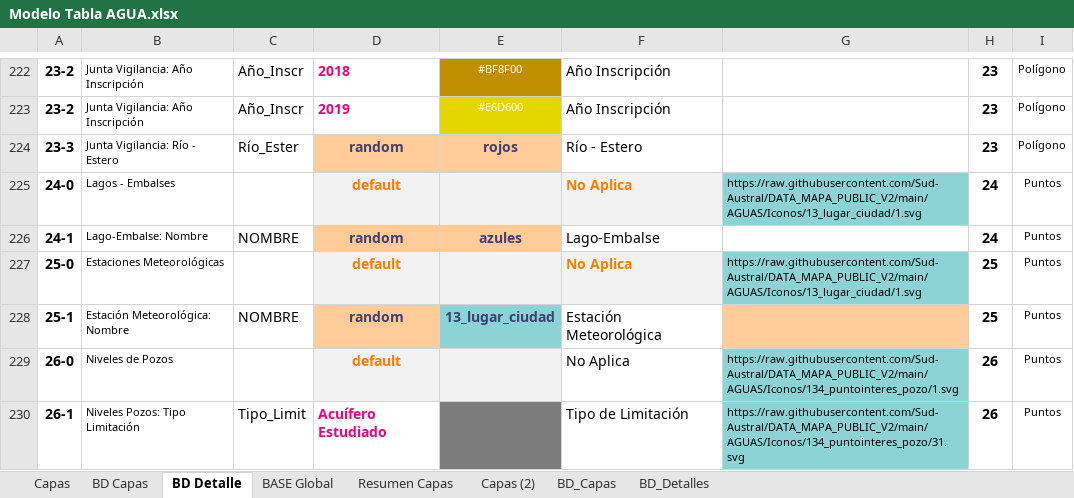
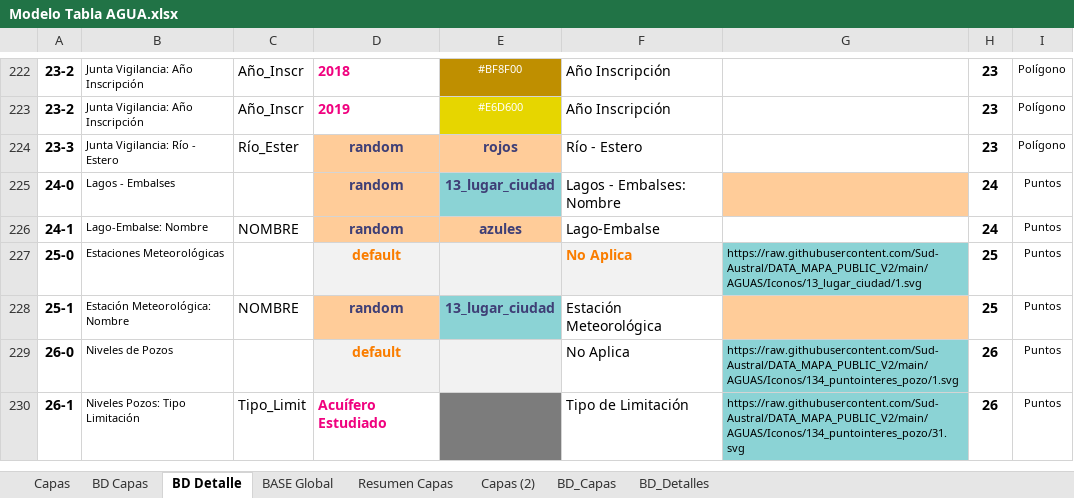
Before and after one commit to Sud-Austral/MAPA_RELEASE, an Excel workbook: origenes/Modelo Tabla AGUA.xlsx, sheet BD Detalle, drawn as a sheet; only a part is shown, gaps mark what is left out; values as stored, in another font and other column widths than the file's, no borders; charts and pictures and conditional formats and table styles not drawn; the diff names each change by its address in the sheet, - before the commit and + after, or states it on an @@ line.

Commit message:
Update Modelo Tabla AGUA.xlsx

```diff
--- a/origenes/Modelo Tabla AGUA.xlsx (sheet BD Detalle)
+++ b/origenes/Modelo Tabla AGUA.xlsx (sheet BD Detalle)
-D225: default
+D225: random
@@ D225 fill: #F2F2F2 → #FFCC99, text colour: #FA7D00 → #3F3F76 @@
-E225: (empty)
+E225: 13_lugar_ciudad
-E225 fill: #F2F2F2
+E225 fill: #8BD3D5
-F225: No Aplica
+F225: Lagos - Embalses: Nombre
@@ F225 fill: #F2F2F2 → none, bold: on → off, text colour: #FA7D00 → black @@
-G225: https://raw.githubusercontent.com/Sud-Austral/DATA_MAPA_PUBLIC_V2/main/AGUAS/Iconos/13_lugar_ciudad/1.svg
+G225: (empty)
-G225 fill: #8BD3D5
+G225 fill: #FFCC99
```
Also changed, not shown: sheet BD_Detalles.
